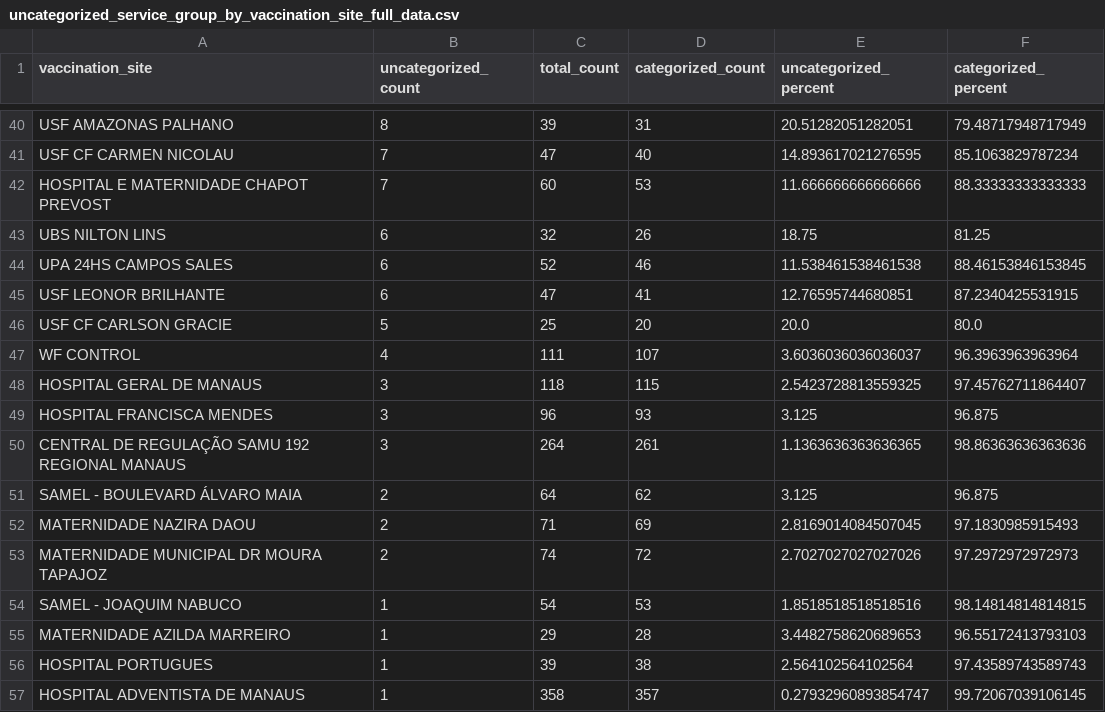
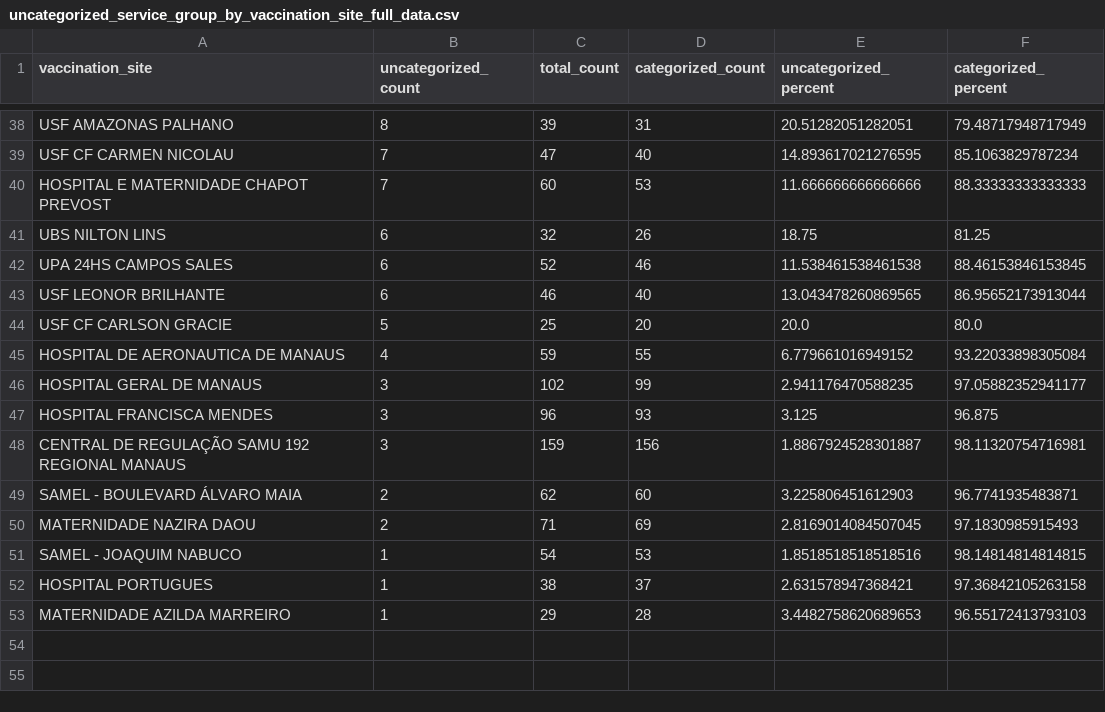
Before and after one commit to rbelem/vacina-manaus-backend, a CSV file: analytics/uncategorized_service_group_by_vaccination_site_full_data.csv, drawn as a sheet; only a part is shown, gaps mark what is left out; the diff covers the shown part only.

```diff
--- a/analytics/uncategorized_service_group_by_vaccination_site_full_data.csv
+++ b/analytics/uncategorized_service_group_by_vaccination_site_full_data.csv
@@ -44,14 +42,12 @@ UBS NILTON LINS,6,32,26,18.75,81.25
 UPA 24HS CAMPOS SALES,6,52,46,11.538461538461538,88.46153846153845
-USF LEONOR BRILHANTE,6,47,41,12.76595744680851,87.2340425531915
+USF LEONOR BRILHANTE,6,46,40,13.043478260869565,86.95652173913044
 USF CF CARLSON GRACIE,5,25,20,20.0,80.0
-WF CONTROL,4,111,107,3.6036036036036037,96.3963963963964
-HOSPITAL GERAL DE MANAUS,3,118,115,2.5423728813559325,97.45762711864407
+HOSPITAL DE AERONAUTICA DE MANAUS,4,59,55,6.779661016949152,93.22033898305084
+HOSPITAL GERAL DE MANAUS,3,102,99,2.941176470588235,97.05882352941177
 HOSPITAL FRANCISCA MENDES,3,96,93,3.125,96.875
-CENTRAL DE REGULAÇÃO SAMU 192 REGIONAL MANAUS,3,264,261,1.1363636363636365,98.86363636363636
-SAMEL - BOULEVARD ÁLVARO MAIA,2,64,62,3.125,96.875
+CENTRAL DE REGULAÇÃO SAMU 192 REGIONAL MANAUS,3,159,156,1.8867924528301887,98.11320754716981
+SAMEL - BOULEVARD ÁLVARO MAIA,2,62,60,3.225806451612903,96.7741935483871
 MATERNIDADE NAZIRA DAOU,2,71,69,2.8169014084507045,97.1830985915493
-MATERNIDADE MUNICIPAL DR MOURA TAPAJOZ,2,74,72,2.7027027027027026,97.2972972972973
 SAMEL - JOAQUIM NABUCO,1,54,53,1.8518518518518516,98.14814814814815
+HOSPITAL PORTUGUES,1,38,37,2.631578947368421,97.36842105263158
 MATERNIDADE AZILDA MARREIRO,1,29,28,3.4482758620689653,96.55172413793103
-HOSPITAL PORTUGUES,1,39,38,2.564102564102564,97.43589743589743
-HOSPITAL ADVENTISTA DE MANAUS,1,358,357,0.27932960893854747,99.72067039106145
```
Also changed, not shown: 1 added row, 3 removed rows, 4 moved rows and 16 edited cells elsewhere in this file, analytics/service_group_count.csv, analytics/uncategorized_service_group_by_vaccination_site_percent.csv, 14 other files.
